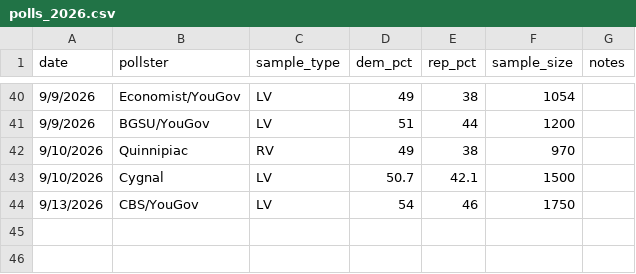
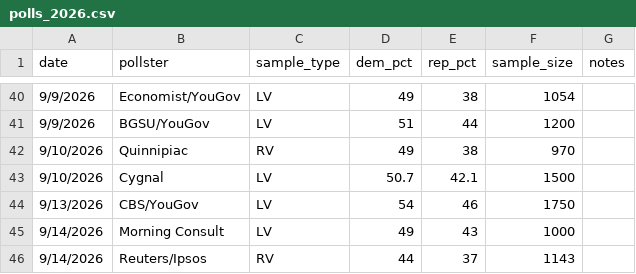
Before and after one commit to krishna-on-gh/carlosneedle, a CSV file: data/polls_2026.csv, drawn as a sheet; only a part is shown, gaps mark what is left out.

Commit message:
Added Morning Consult LV and Reuters RV poll 9/15

```diff
--- a/data/polls_2026.csv
+++ b/data/polls_2026.csv
@@ -44 +44,3 @@ date,pollster,sample_type,dem_pct,rep_pct,sample_size,notes
 9/13/2026,CBS/YouGov,LV,54,46,1750,
+9/14/2026,Morning Consult,LV,49,43,1000,
+9/14/2026,Reuters/Ipsos,RV,44,37,1143,
```
